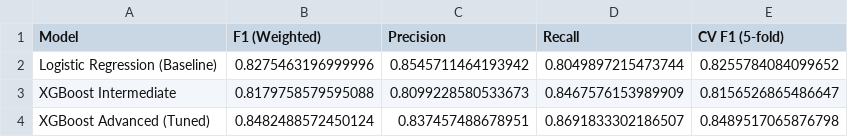
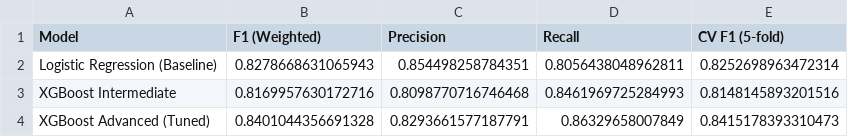
Before and after one commit to Marian-amo/Pesa-Salama-Classifier, a CSV file: data/model_evaluation_results.csv, drawn as a sheet.

Commit message:
doc:utilise refractor evaluator accross models

```diff
--- a/data/model_evaluation_results.csv
+++ b/data/model_evaluation_results.csv
@@ -1,4 +1,4 @@
 Model,F1 (Weighted),Precision,Recall,CV F1 (5-fold)
-Logistic Regression (Baseline),0.8275463196999996,0.8545711464193942,0.8049897215473744,0.8255784084099652
-XGBoost Intermediate,0.8179758579595088,0.8099228580533673,0.8467576153989909,0.8156526865486647
-XGBoost Advanced (Tuned),0.8482488572450124,0.837457488678951,0.8691833302186507,0.8489517065876798
+Logistic Regression (Baseline),0.8278668631065943,0.854498258784351,0.8056438048962811,0.8252698963472314
+XGBoost Intermediate,0.8169957630172716,0.8098770716746468,0.8461969725284993,0.8148145893201516
+XGBoost Advanced (Tuned),0.8401044356691328,0.8293661577187791,0.86329658007849,0.8415178393310473
```
Also changed, not shown: 2 other files.
